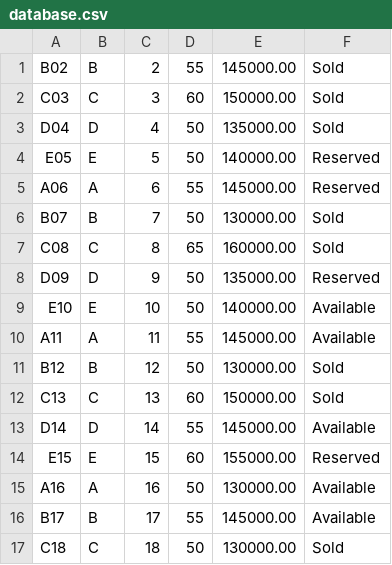
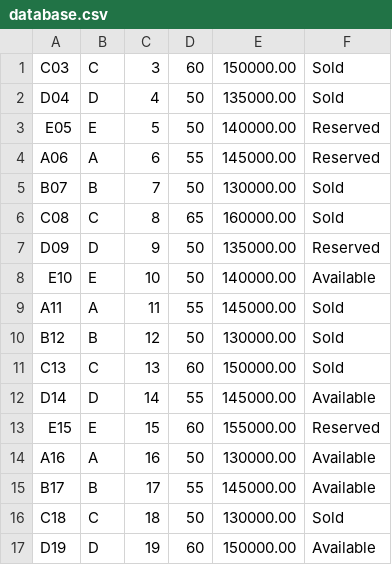
Before and after one commit to vladinator18/CSS122p, a CSV file: Realestate/database.csv, drawn as a sheet; only a part is shown; the shorter side is filled out with more unchanged rows.

```diff
--- a/Realestate/database.csv
+++ b/Realestate/database.csv
@@ -1,2 +1 @@
-B02,B,2,55,145000.00,Sold
 C03,C,3,60,150000.00,Sold
@@ -9,3 +8,3 @@ D09,D,9,50,135000.00,Reserved
 E10,E,10,50,140000.00,Available
-A11,A,11,55,145000.00,Available
+A11,A,11,55,145000.00,Sold
 B12,B,12,50,130000.00,Sold
```
Also changed, not shown: 7 other files.
